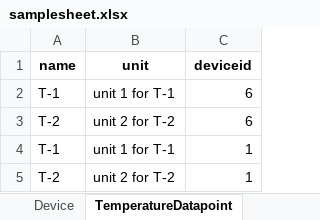
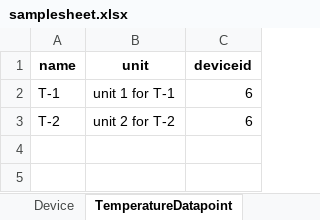
Before and after one commit to Rahul-Jaiswal-dev/itwinConnectorsample, an Excel workbook: Extractor/extractor/input/samplesheet.xlsx, sheet TemperatureDatapoint, drawn as a sheet; values as stored, in another font and other column widths than the file's, no borders; the diff names each change by its address in the sheet, - before the commit and + after, or states it on an @@ line.

```diff
--- a/Extractor/extractor/input/samplesheet.xlsx (sheet TemperatureDatapoint)
+++ b/Extractor/extractor/input/samplesheet.xlsx (sheet TemperatureDatapoint)
-row 4: T-1 | unit 1 for T-1 | 1
-row 5: T-2 | unit 2 for T-2 | 1
```
Also changed, not shown: sheet DatapointObservesSpatialElement, other sheet tabs, 5 other files.
